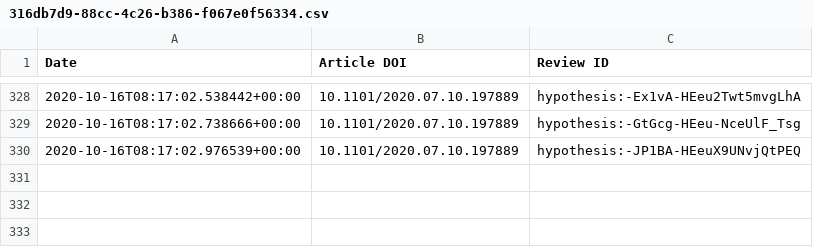
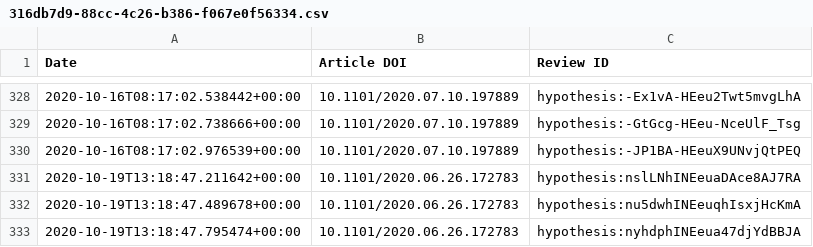
Before and after one commit to sciety/sciety, a CSV file: data/reviews/316db7d9-88cc-4c26-b386-f067e0f56334.csv, drawn as a sheet; only a part is shown, gaps mark what is left out.

```diff
--- a/data/reviews/316db7d9-88cc-4c26-b386-f067e0f56334.csv
+++ b/data/reviews/316db7d9-88cc-4c26-b386-f067e0f56334.csv
@@ -330 +330,4 @@ Date,Article DOI,Review ID
 2020-10-16T08:17:02.976539+00:00,10.1101/2020.07.10.197889,hypothesis:-JP1BA-HEeuX9UNvjQtPEQ
+2020-10-19T13:18:47.211642+00:00,10.1101/2020.06.26.172783,hypothesis:nslLNhINEeuaDAce8AJ7RA
+2020-10-19T13:18:47.489678+00:00,10.1101/2020.06.26.172783,hypothesis:nu5dwhINEeuqhIsxjHcKmA
+2020-10-19T13:18:47.795474+00:00,10.1101/2020.06.26.172783,hypothesis:nyhdphINEeua47djYdBBJA
```
Also changed, not shown: data/endorsements/b560187e-f2fb-4ff9-a861-a204f3fc0fb0.csv, data/reviews/b560187e-f2fb-4ff9-a861-a204f3fc0fb0.csv.
